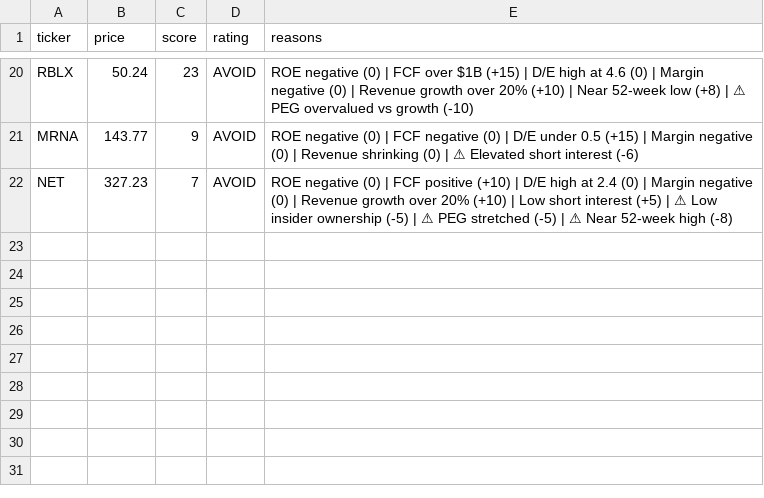
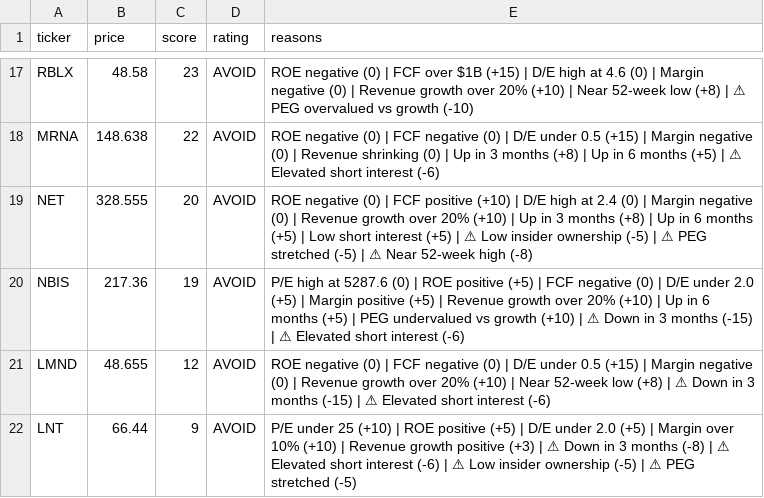
Before and after one commit to leafy-joyce-t/stock-tracker, a CSV file: data/scores.csv, drawn as a sheet; only a part is shown, gaps mark what is left out; addresses are those after the commit; the diff covers the shown part only; the diff names each change by its address in the sheet, - before the commit and + after, or states it on an @@ line.

```diff
--- a/data/scores.csv
+++ b/data/scores.csv
-B17 (price): 50.24
+B17 (price): 48.58
-B18 (price): 143.77
+B18 (price): 148.638
-C18 (score): 9
+C18 (score): 22
-E18 (reasons): …(0) | ⚠ Elevated…
+E18 (reasons): …(0) | Up in 3 months (+8) | Up in 6 months (+5) | ⚠ Elevated…
-B19 (price): 327.23
+B19 (price): 328.555
-C19 (score): 7
+C19 (score): 20
-E19 (reasons): …(+10) | Low short…
+E19 (reasons): …(+10) | Up in 3 months (+8) | Up in 6 months (+5) | Low short…
+row 20: NBIS | 217.36 | 19 | AVOID | P/E high at 5287.6 (0) | ROE positive (+5) | FCF negative (0) | D/E under 2.0 (+5) | Margin positive (+5) | Revenue growth over 20% (+10) | Up in 6 months (+5) | PEG undervalued vs growth (+10) | ⚠ Down in 3 months (-15) | ⚠ Elevated short interest (-6)
+row 21: LMND | 48.655 | 12 | AVOID | ROE negative (0) | FCF negative (0) | D/E under 0.5 (+15) | Margin negative (0) | Revenue growth over 20% (+10) | Near 52-week low (+8) | ⚠ Down in 3 months (-15) | ⚠ Elevated short interest (-6)
+row 22: LNT | 66.44 | 9 | AVOID | P/E under 25 (+10) | ROE positive (+5) | D/E under 2.0 (+5) | Margin over 10% (+10) | Revenue growth positive (+3) | ⚠ Down in 3 months (-8) | ⚠ Elevated short interest (-6) | ⚠ Low insider ownership (-5) | ⚠ PEG stretched (-5)
```
Also changed, not shown: 4 added rows, 7 removed rows and 22 edited cells elsewhere in this file, data/calculated_ratios.csv, data/comparison.csv, 23 other files.
